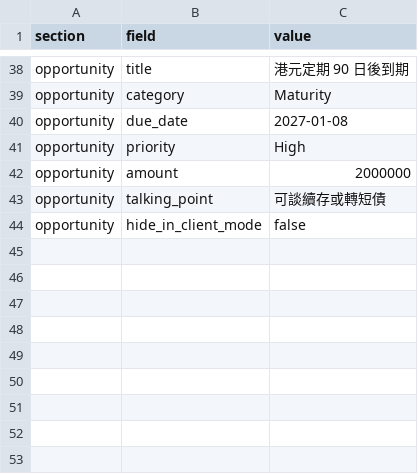
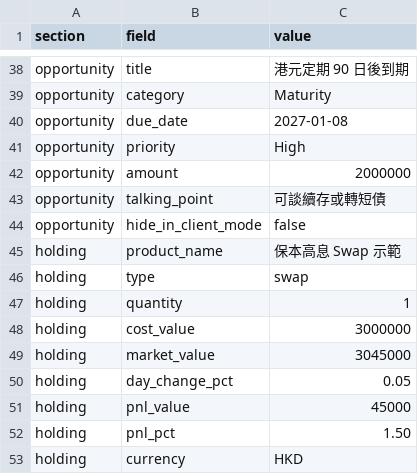
Before and after one commit to ejhomebot-lab/portfolio-review, a CSV file: sample-portfolio.csv, drawn as a sheet; only a part is shown, gaps mark what is left out.

```diff
--- a/sample-portfolio.csv
+++ b/sample-portfolio.csv
@@ -44 +44,10 @@ opportunity,talking_point,可談續存或轉短債
 opportunity,hide_in_client_mode,false
+holding,product_name,保本高息 Swap 示範
+holding,type,swap
+holding,quantity,1
+holding,cost_value,3000000
+holding,market_value,3045000
+holding,day_change_pct,0.05
+holding,pnl_value,45000
+holding,pnl_pct,1.50
+holding,currency,HKD
```
Also changed, not shown: 5 other files.
